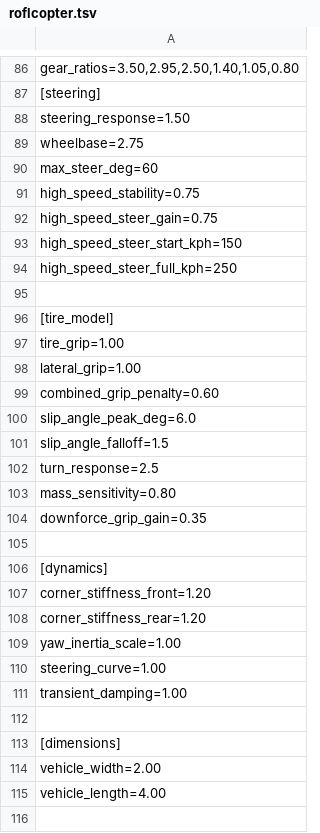
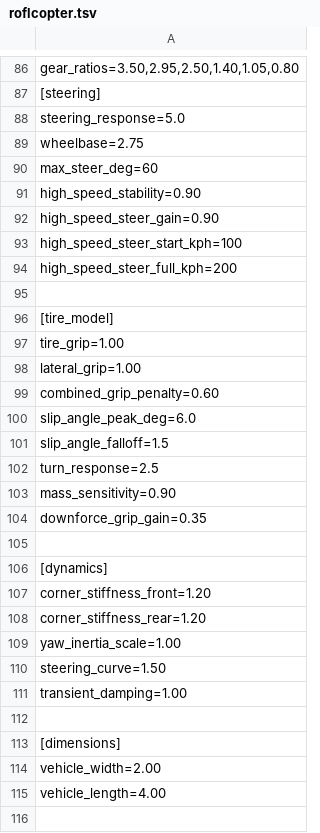
Before and after one commit to Skier7/projects, a TSV file: TopSpeed/Vehicles/roflcopter/roflcopter.tsv, drawn as a sheet; only a part is shown, gaps mark what is left out.

Commit message:
Updated so the steering is more responsivve

```diff
--- a/TopSpeed/Vehicles/roflcopter/roflcopter.tsv
+++ b/TopSpeed/Vehicles/roflcopter/roflcopter.tsv
@@ -87,9 +87,9 @@ gear_ratios=3.50,2.95,2.50,1.40,1.05,0.80
 [steering]
-steering_response=1.50
+steering_response=5.0
 wheelbase=2.75
 max_steer_deg=60
-high_speed_stability=0.75
-high_speed_steer_gain=0.75
-high_speed_steer_start_kph=150
-high_speed_steer_full_kph=250
+high_speed_stability=0.90
+high_speed_steer_gain=0.90
+high_speed_steer_start_kph=100
+high_speed_steer_full_kph=200
 
@@ -102,3 +102,3 @@ slip_angle_falloff=1.5
 turn_response=2.5
-mass_sensitivity=0.80
+mass_sensitivity=0.90
 downforce_grip_gain=0.35
@@ -109,3 +109,3 @@ corner_stiffness_rear=1.20
 yaw_inertia_scale=1.00
-steering_curve=1.00
+steering_curve=1.50
 transient_damping=1.00
```
